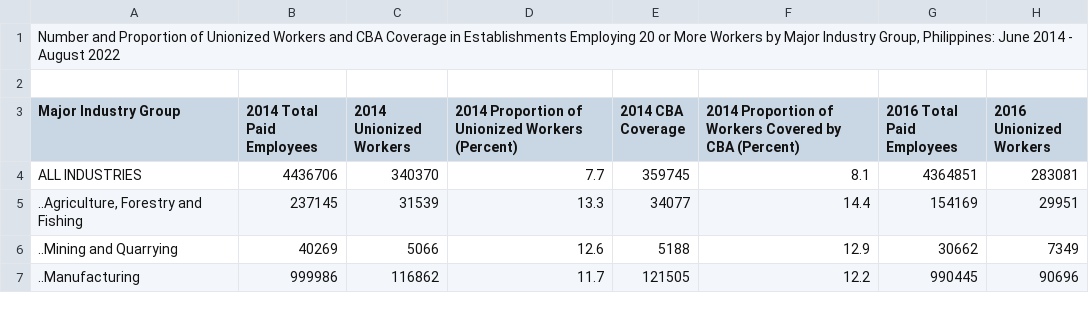
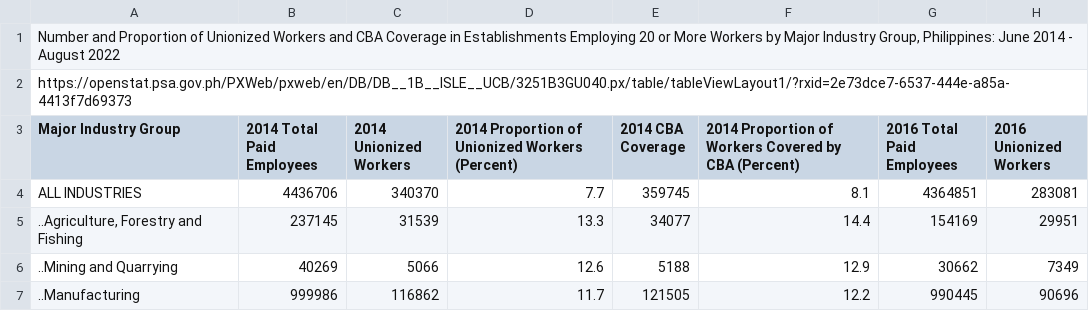
Before and after one commit to Mark-Jayson/RAGSample, a CSV file: data/UnionizedWorkersByEmploymentSize.csv, drawn as a sheet; only a part is shown; the diff names each change by its address in the sheet, - before the commit and + after, or states it on an @@ line.

Commit message:
Update UnionizedWorkersByEmploymentSize.csv

```diff
--- a/data/UnionizedWorkersByEmploymentSize.csv
+++ b/data/UnionizedWorkersByEmploymentSize.csv
-A2 (Major Industry Group): (empty)
+A2 (Major Industry Group): https://openstat.psa.gov.ph/PXWeb/pxweb/en/DB/DB__1B__ISLE__UCB/3251B3GU040.px/table/tableViewLayout1/?rxid=2e73dce7-6537-444e-a85a-4413f7d69373
```
